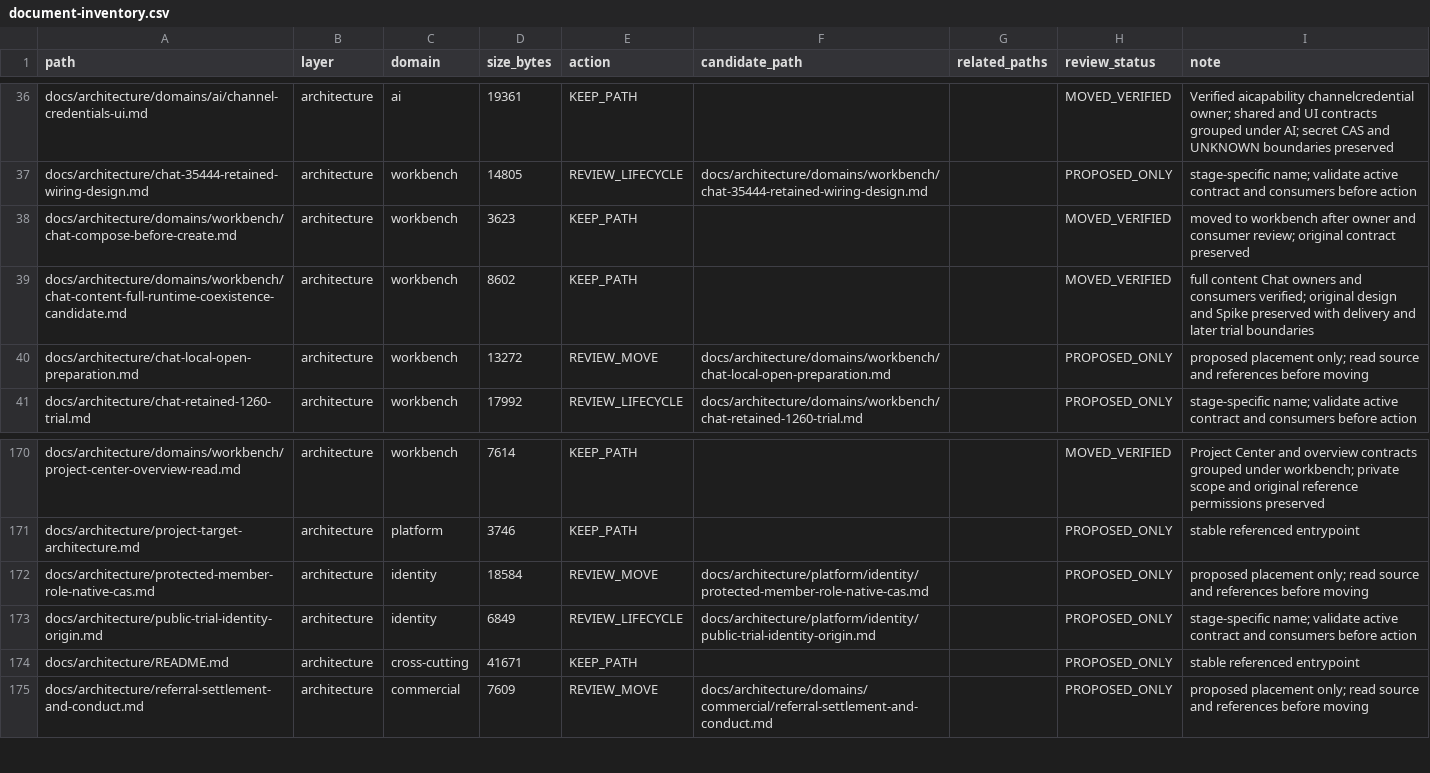
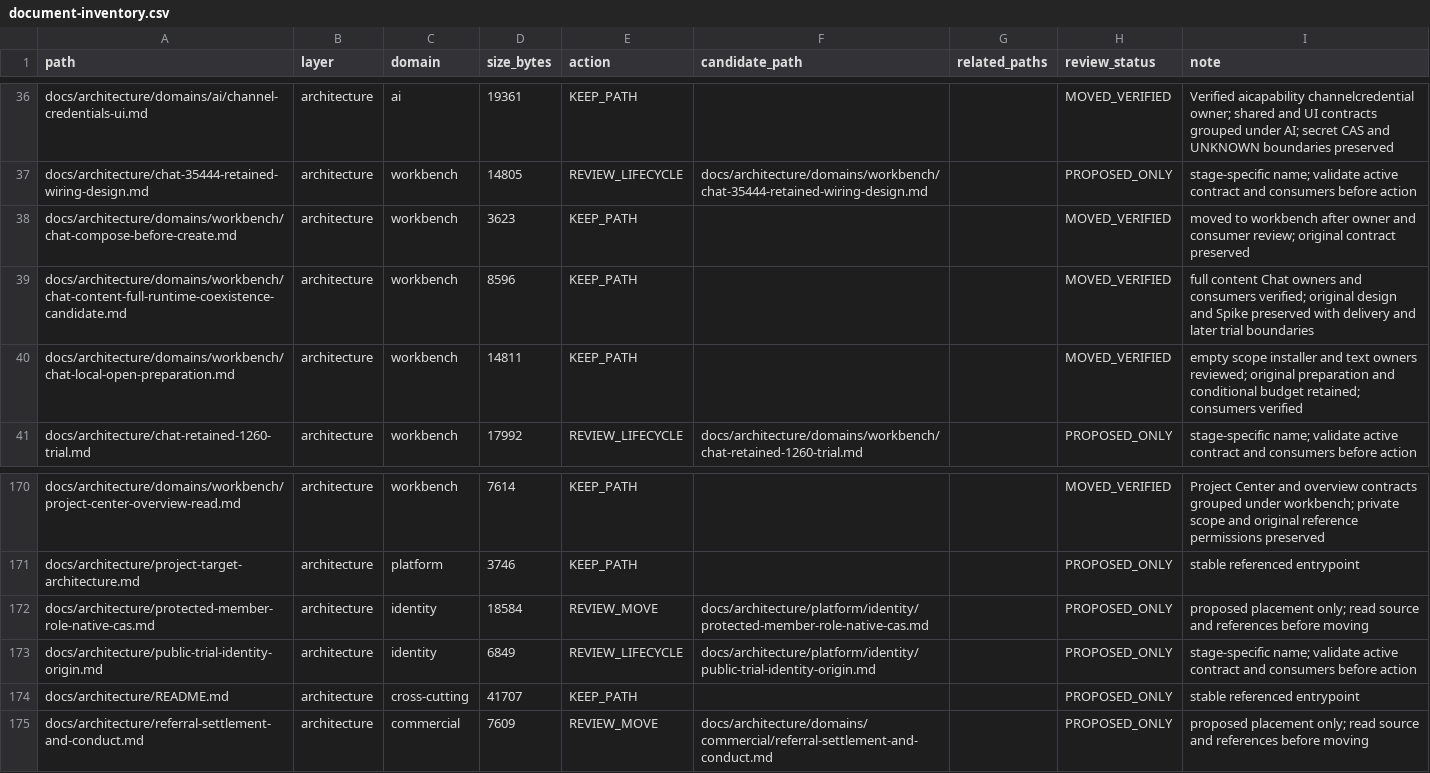
Before and after one commit to henryxu1008/shuomi-ai-commerce, a CSV file: docs/document-inventory.csv, drawn as a sheet; only a part is shown, gaps mark what is left out.

Commit message:
docs: group bounded Chat opening preparation under workbench

```diff
--- a/docs/document-inventory.csv
+++ b/docs/document-inventory.csv
@@ -38,4 +38,4 @@ docs/architecture/chat-35444-retained-wiring-design.md,architecture,workbench,14
 docs/architecture/domains/workbench/chat-compose-before-create.md,architecture,workbench,3623,KEEP_PATH,,,MOVED_VERIFIED,moved to workbench after owner and consumer review; original contract preserved
-docs/architecture/domains/workbench/chat-content-full-runtime-coexistence-candidate.md,architecture,workbench,8602,KEEP_PATH,,,MOVED_VERIFIED,full content Chat owners and consumers verified; original design and Spike preserved with delivery and later trial boundaries
-docs/architecture/chat-local-open-preparation.md,architecture,workbench,13272,REVIEW_MOVE,docs/architecture/domains/workbench/chat-local-open-preparation.md,,PROPOSED_ONLY,proposed placement only; read source and references before moving
+docs/architecture/domains/workbench/chat-content-full-runtime-coexistence-candidate.md,architecture,workbench,8596,KEEP_PATH,,,MOVED_VERIFIED,full content Chat owners and consumers verified; original design and Spike preserved with delivery and later trial boundaries
+docs/architecture/domains/workbench/chat-local-open-preparation.md,architecture,workbench,14811,KEEP_PATH,,,MOVED_VERIFIED,empty scope installer and text owners reviewed; original preparation and conditional budget retained; consumers verified
 docs/architecture/chat-retained-1260-trial.md,architecture,workbench,17992,REVIEW_LIFECYCLE,docs/architecture/domains/workbench/chat-retained-1260-trial.md,,PROPOSED_ONLY,stage-specific name; validate active contract and consumers before action
@@ -173,3 +173,3 @@ docs/architecture/protected-member-role-native-cas.md,architecture,identity,1858
 docs/architecture/public-trial-identity-origin.md,architecture,identity,6849,REVIEW_LIFECYCLE,docs/architecture/platform/identity/public-trial-identity-origin.md,,PROPOSED_ONLY,stage-specific name; validate active contract and consumers before action
-docs/architecture/README.md,architecture,cross-cutting,41671,KEEP_PATH,,,PROPOSED_ONLY,stable referenced entrypoint
+docs/architecture/README.md,architecture,cross-cutting,41707,KEEP_PATH,,,PROPOSED_ONLY,stable referenced entrypoint
 docs/architecture/referral-settlement-and-conduct.md,architecture,commercial,7609,REVIEW_MOVE,docs/architecture/domains/commercial/referral-settlement-and-conduct.md,,PROPOSED_ONLY,proposed placement only; read source and references before moving
```
Also changed, not shown: 4 other files.
